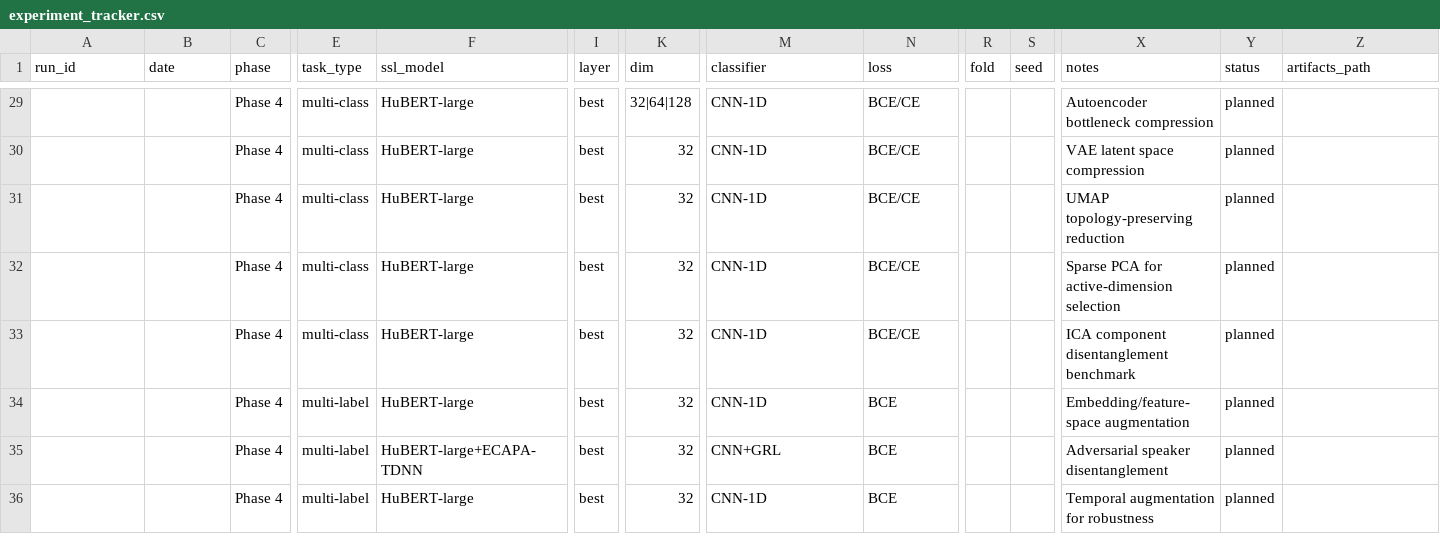
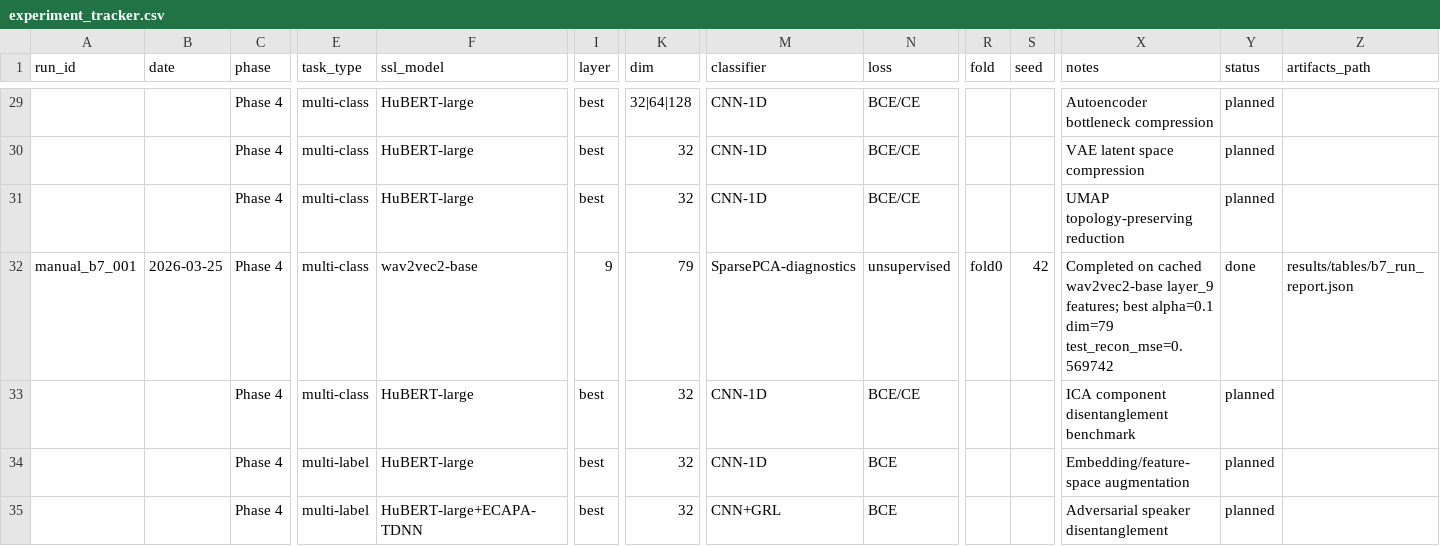
Before and after one commit to Abhinavpapini/Mini-Project, a CSV file: results/experiment_tracker.csv, drawn as a sheet; only a part is shown, gaps mark what is left out; the shorter side is filled out with more unchanged rows; the diff names each change by its address in the sheet, - before the commit and + after, or states it on an @@ line.

Commit message:
Add results for B7 experiment including best configuration and summary
- Created b7_best_config.json to store the best model configuration details.
- Added b7_run_report.json to summarize the B7 experiment results, including feature file and best configuration.
- Introduced b7_sparse_pca_summary.csv to provide a detailed summary of various model configurations and their performance metrics.

```diff
--- a/results/experiment_tracker.csv
+++ b/results/experiment_tracker.csv
-A32 (run_id): (empty)
+A32 (run_id): manual_b7_001
-B32 (date): (empty)
+B32 (date): 2026-03-25
-F32 (ssl_model): HuBERT-large
+F32 (ssl_model): wav2vec2-base
-I32 (layer): best
+I32 (layer): 9
-K32 (dim): 32
+K32 (dim): 79
-M32 (classifier): CNN-1D
+M32 (classifier): SparsePCA-diagnostics
-N32 (loss): BCE/CE
+N32 (loss): unsupervised
-R32 (fold): (empty)
+R32 (fold): fold0
-S32 (seed): (empty)
+S32 (seed): 42
-X32 (notes): Sparse PCA for active-dimension selection
+X32 (notes): Completed on cached wav2vec2-base layer_9 features; best alpha=0.1 dim=79 test_recon_mse=0.569742
-Y32 (status): planned
+Y32 (status): done
-Z32 (artifacts_path): (empty)
+Z32 (artifacts_path): results/tables/b7_run_report.json
```
Also changed, not shown: 6 other files.
